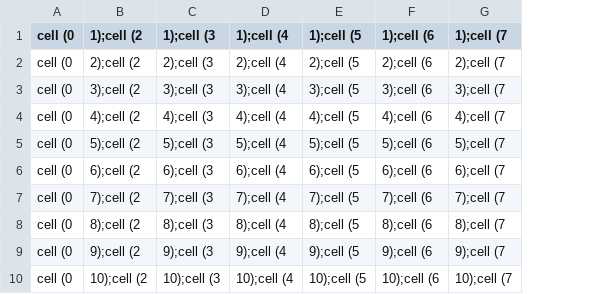
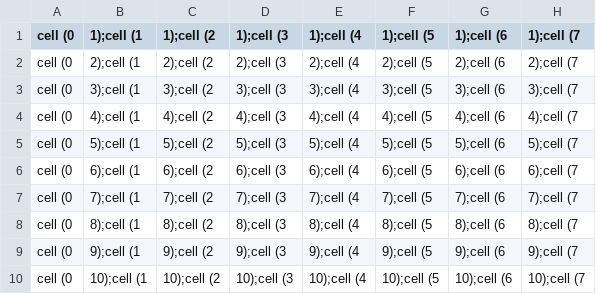
Before and after one commit to vepo/csvi, a CSV file: inputs/data.csv, drawn as a sheet; only a part is shown; the diff names each change by its address in the sheet, - before the commit and + after, or states it on an @@ line.

```diff
--- a/inputs/data.csv
+++ b/inputs/data.csv
+column B (1);cell (1), rows 2-10: 2);cell (1 | 3);cell (1 | 4);cell (1 | 5);cell (1 | 6);cell (1 | 7);cell (1 | 8);cell (1 | 9);cell (1 | 10);cell (1
```
Also changed, not shown: 14 other files.
